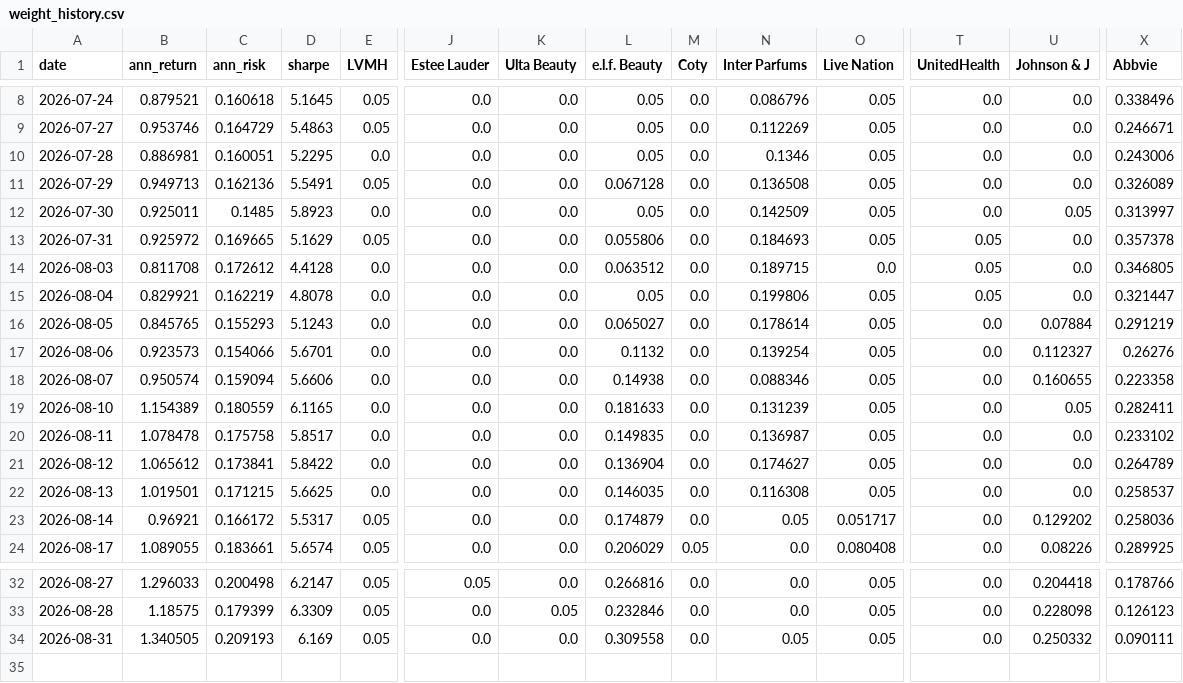
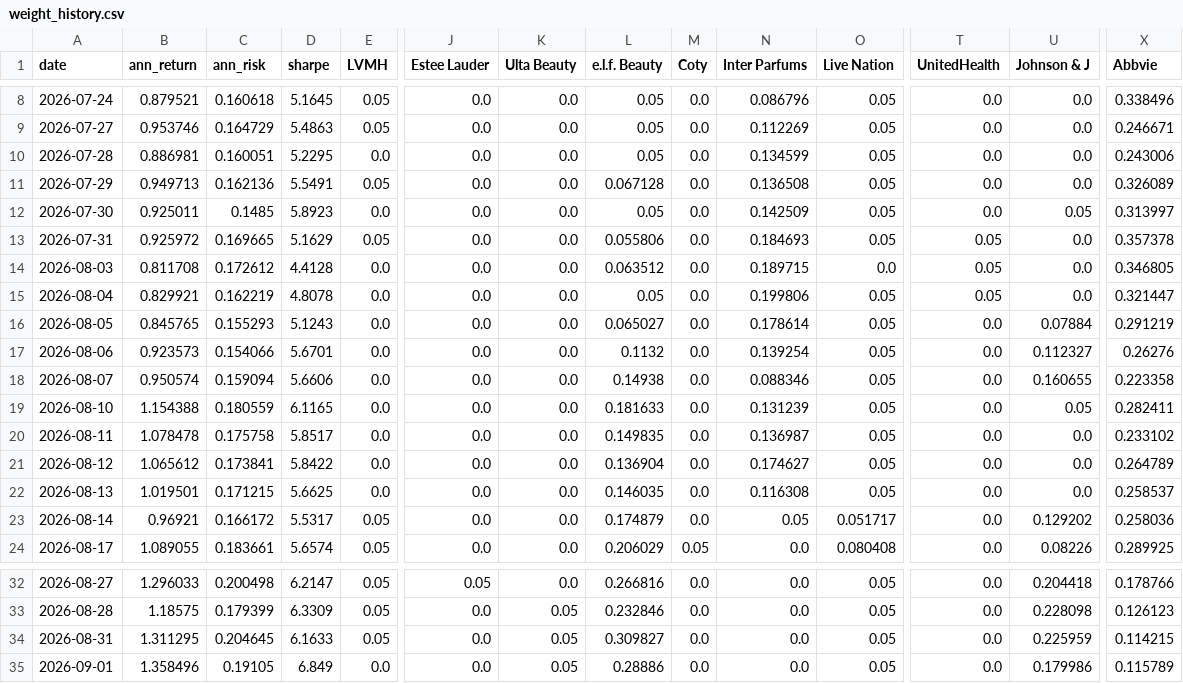
Before and after one commit to RamaAkach/OPIM-5641---Final-Project, a CSV file: results/weight_history.csv, drawn as a sheet; only a part is shown, gaps mark what is left out; rows hold the shown columns only; the diff names each change by its address in the sheet, - before the commit and + after, or states it on an @@ line.

```diff
--- a/results/weight_history.csv
+++ b/results/weight_history.csv
-N10 (Inter Parfums): 0.1346
+N10 (Inter Parfums): 0.134599
-B19 (ann_return): 1.154389
+B19 (ann_return): 1.154388
-B34 (ann_return): 1.340505
+B34 (ann_return): 1.311295
-C34 (ann_risk): 0.209193
+C34 (ann_risk): 0.204645
-D34 (sharpe): 6.169
+D34 (sharpe): 6.1633
-K34 (Ulta Beauty): 0.0
+K34 (Ulta Beauty): 0.05
-L34 (e.l.f. Beauty): 0.309558
+L34 (e.l.f. Beauty): 0.309827
-N34 (Inter Parfums): 0.05
+N34 (Inter Parfums): 0.0
-U34 (Johnson & J): 0.250332
+U34 (Johnson & J): 0.225959
-X34 (Abbvie): 0.090111
+X34 (Abbvie): 0.114215
+row 35: 2026-09-01 | 1.358496 | 0.19105 | 6.849 | 0.0 | 0.0 | 0.05 | 0.28886 | 0.0 | 0.0 | 0.05 | 0.0 | 0.179986 | 0.115789
```
Also changed, not shown: results/paper_trading.csv, 7 other files.
